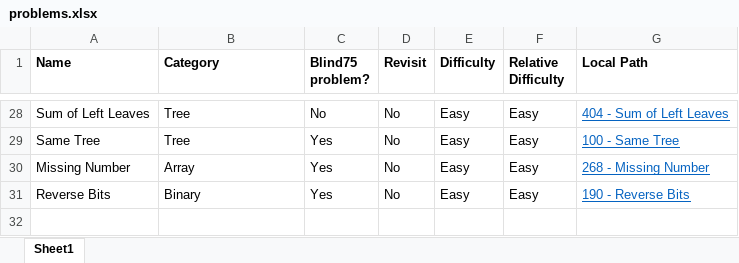
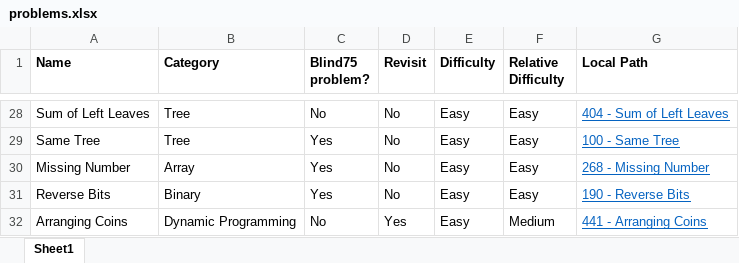
Before and after one commit to mattdangelo/programming-practice, an Excel workbook: LeetCode/problems.xlsx, sheet Sheet1, drawn as a sheet; only a part is shown, gaps mark what is left out; values as stored, in another font and other column widths than the file's, no borders; conditional formats not drawn; the diff names each change by its address in the sheet, - before the commit and + after, or states it on an @@ line.

Commit message:
Add Arranging Coins

```diff
--- a/LeetCode/problems.xlsx (sheet Sheet1)
+++ b/LeetCode/problems.xlsx (sheet Sheet1)
+row 32: Arranging Coins | Dynamic Programming | No | Yes | Easy | Medium | 441 - Arranging Coins
```
Also changed, not shown: 3 other files.
